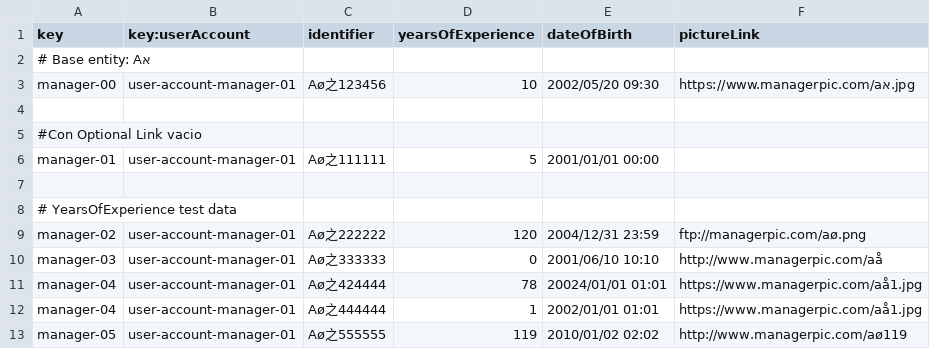
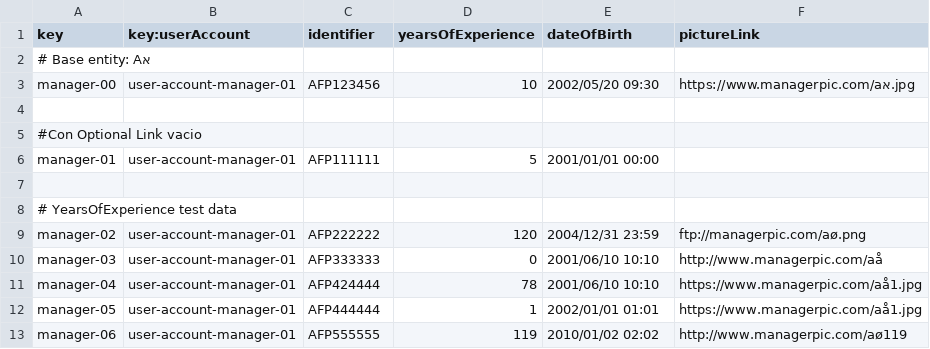
Before and after one commit to Davidvt04/Acme-ANS-C1.61, a CSV file: src/main/resources/WEB-INF/data/sample/manager.csv, drawn as a sheet.

Commit message:
Datos test manager

```diff
--- a/src/main/resources/WEB-INF/data/sample/manager.csv
+++ b/src/main/resources/WEB-INF/data/sample/manager.csv
@@ -2,12 +2,12 @@ key,key:userAccount,identifier,yearsOfExperience,dateOfBirth,pictureLink
 # Base entity: Aא
-manager-00,"user-account-manager-01","Aø之123456",10,"2002/05/20 09:30","https://www.managerpic.com/aא.jpg"
+manager-00,"user-account-manager-01","AFP123456",10,"2002/05/20 09:30","https://www.managerpic.com/aא.jpg"
 
 #Con Optional Link vacio
-manager-01,"user-account-manager-01","Aø之111111",5,"2001/01/01 00:00",""
+manager-01,"user-account-manager-01","AFP111111",5,"2001/01/01 00:00",""
 
 # YearsOfExperience test data
-manager-02,"user-account-manager-01","Aø之222222",120,"2004/12/31 23:59","ftp://managerpic.com/aø.png"
-manager-03,"user-account-manager-01","Aø之333333",0,"2001/06/10 10:10","http://www.managerpic.com/aå"
-manager-04,"user-account-manager-01","Aø之424444",78,"20024/01/01 01:01","https://www.managerpic.com/aå1.jpg"
-manager-04,"user-account-manager-01","Aø之444444",1,"2002/01/01 01:01","https://www.managerpic.com/aå1.jpg"
-manager-05,"user-account-manager-01","Aø之555555",119,"2010/01/02 02:02","http://www.managerpic.com/aø119"
+manager-02,"user-account-manager-01","AFP222222",120,"2004/12/31 23:59","ftp://managerpic.com/aø.png"
+manager-03,"user-account-manager-01","AFP333333",0,"2001/06/10 10:10","http://www.managerpic.com/aå"
+manager-04,"user-account-manager-01","AFP424444",78,"2001/06/10 10:10","https://www.managerpic.com/aå1.jpg"
+manager-05,"user-account-manager-01","AFP444444",1,"2002/01/01 01:01","https://www.managerpic.com/aå1.jpg"
+manager-06,"user-account-manager-01","AFP555555",119,"2010/01/02 02:02","http://www.managerpic.com/aø119"
```
Also changed, not shown: src/main/resources/WEB-INF/data/sample/user-account.csv.
